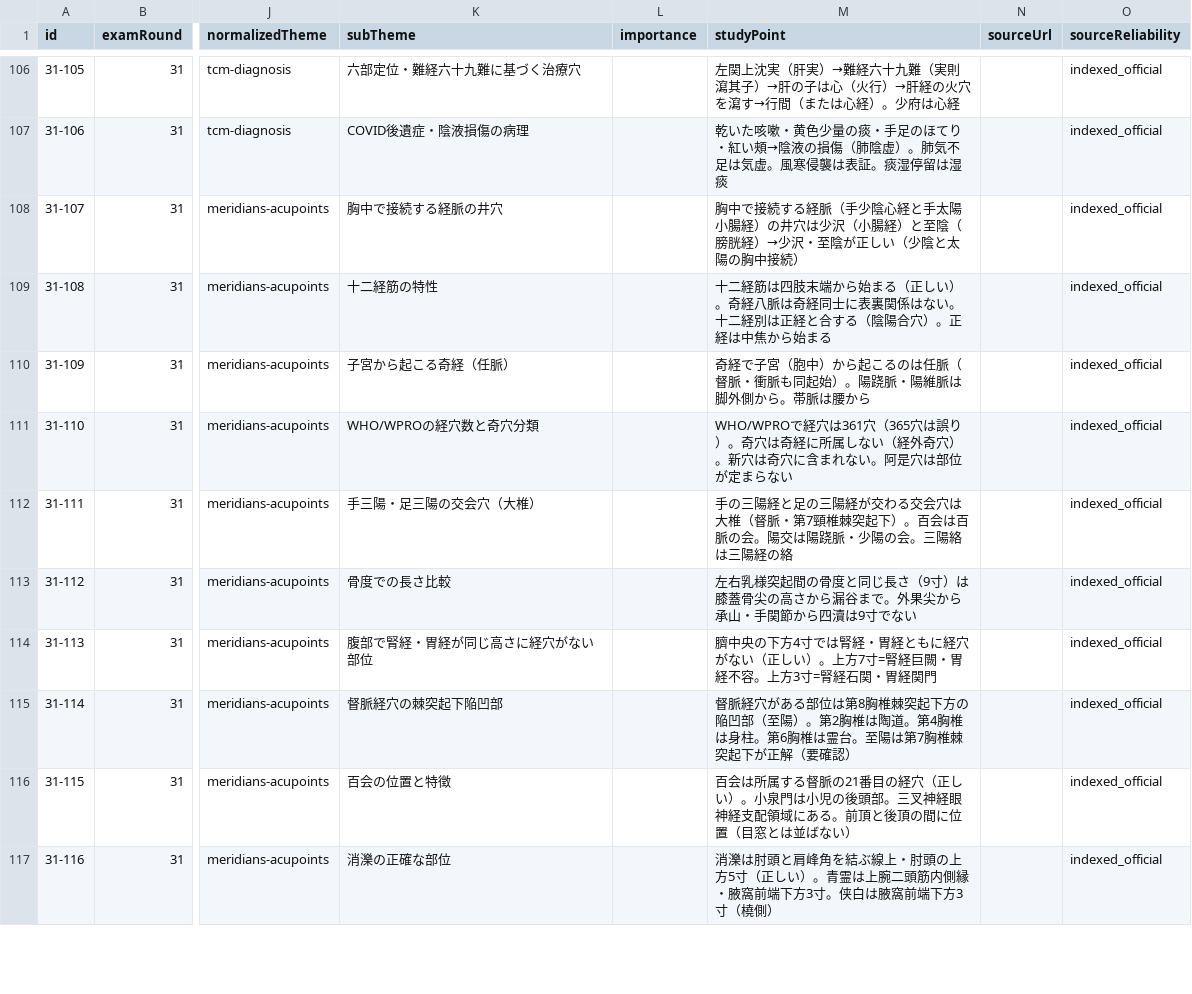
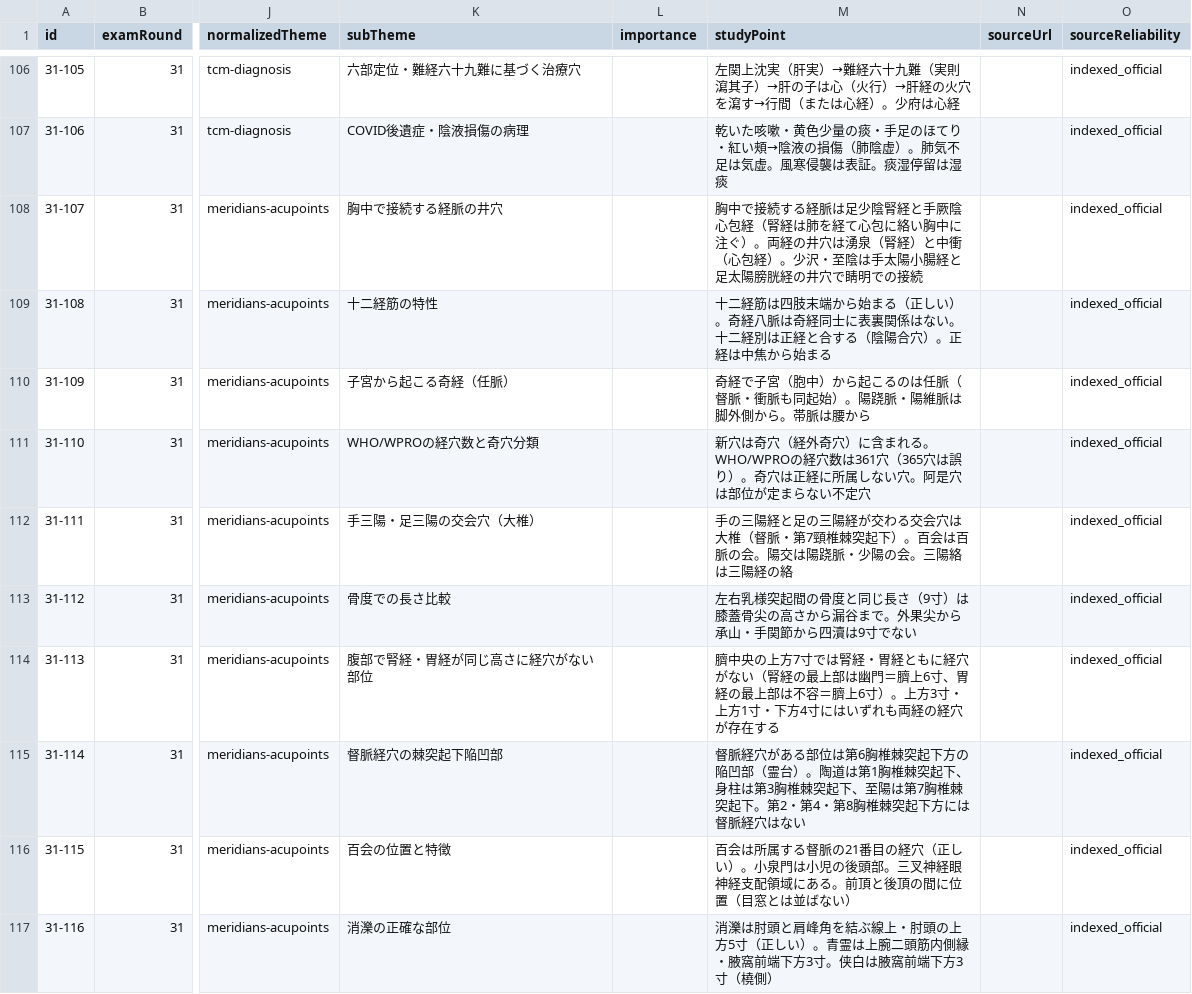
Before and after one commit to ks4831/shinkyuu-db, a CSV file: src/data/raw/exam-31.csv, drawn as a sheet; only a part is shown, gaps mark what is left out; the diff covers the shown part only; the diff names each change by its address in the sheet, - before the commit and + after, or states it on an @@ line.

Commit message:
fix(exam-31): 第31回 CSV metadata疑義18件を精査・修正
Q11/91/94/97/99/107/110/113/114/117/121/123/125/131/139/141/143/149の
studyPoint（一部subTheme/officialSmall含む）が公式PDF・公式正答表と
不整合だった箇所を修正。JSON側（questionText/choices/answerIndex/
explanation）は全問PDF照合済みで既に正しく、変更なし。

Q136 answerIndexes:[0,1,2,3]、exam-32 Q157 answerIndexes:[1,3]は維持。
第31回150問・過去問690問の件数は不変。

audit:data ERROR 0 / WARN 0、tsc 0、eslint errors 0（既存warning15件のみ）、
build success を確認。

```diff
--- a/src/data/raw/exam-31.csv
+++ b/src/data/raw/exam-31.csv
-M108 (studyPoint): …する経脈（手少陰心経と手太陽小腸経）の井穴は少沢（小腸経）と至陰（膀胱経）→少沢・至陰が正しい（少陰と太陽の胸中接続）
+M108 (studyPoint): …する経脈は足少陰腎経と手厥陰心包経（腎経は肺を経て心包に絡い胸中に注ぐ）。両経の井穴は湧泉（腎経）と中衝（心包経）。少沢・至陰は手太陽小腸経と足太陽膀胱経の井穴で睛明での接続
-M111 (studyPoint): WHO/WPROで経穴は361穴（365穴は誤り）。奇穴は奇経に所属しない（経外奇穴）。新穴は奇穴に含まれない。阿是穴は部位が定まらない
+M111 (studyPoint): 新穴は奇穴（経外奇穴）に含まれる。WHO/WPROの経穴数は361穴（365穴は誤り）。奇穴は正経に所属しない穴。阿是穴は部位が定まらない不定穴
-M114 (studyPoint): 臍中央の下方4寸では腎経・胃経ともに経穴がない（正しい）。上方7寸=腎経巨闕・胃経不容。上方3寸=腎経石関・胃経関門
+M114 (studyPoint): 臍中央の上方7寸では腎経・胃経ともに経穴がない（腎経の最上部は幽門＝臍上6寸、胃経の最上部は不容＝臍上6寸）。上方3寸・上方1寸・下方4寸にはいずれも両経の経穴が存在する
-M115 (studyPoint): …部位は第8胸椎棘突起下方の陥凹部（至陽）。第2胸椎は陶道。第4胸椎は身柱。第6胸椎は霊台。至陽は第7胸椎棘突起下が正解（要確認）
+M115 (studyPoint): …部位は第6胸椎棘突起下方の陥凹部（霊台）。陶道は第1胸椎棘突起下、身柱は第3胸椎棘突起下、至陽は第7胸椎棘突起下。第2・第4・第8胸椎棘突起下方には督脈経穴はない
```
Also changed, not shown: 18 edited cells elsewhere in this file.
